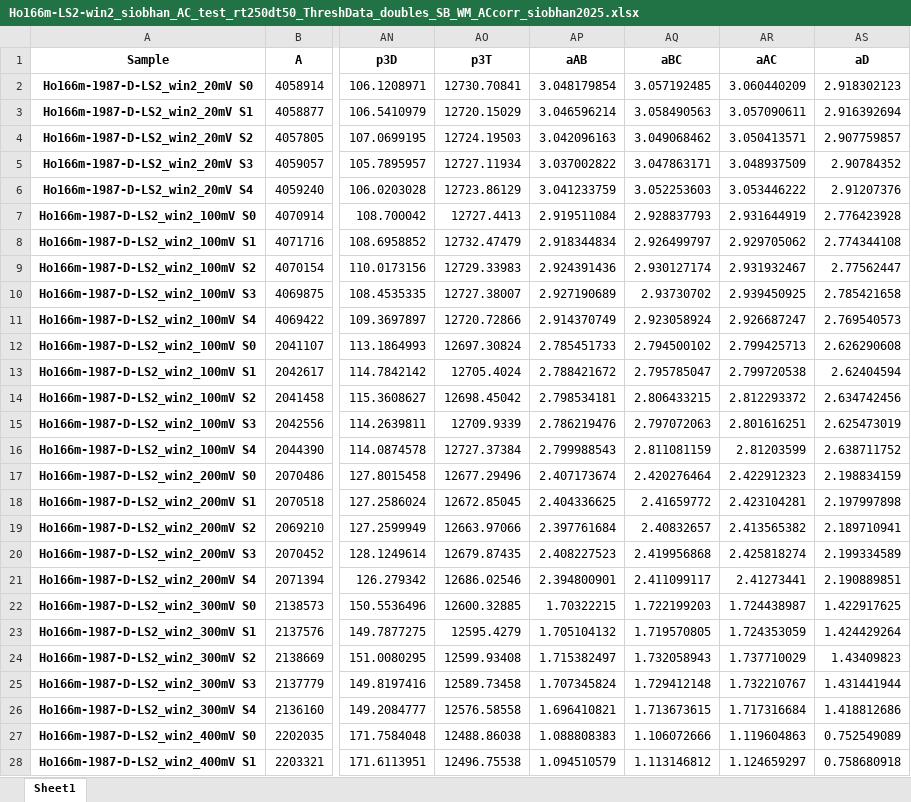
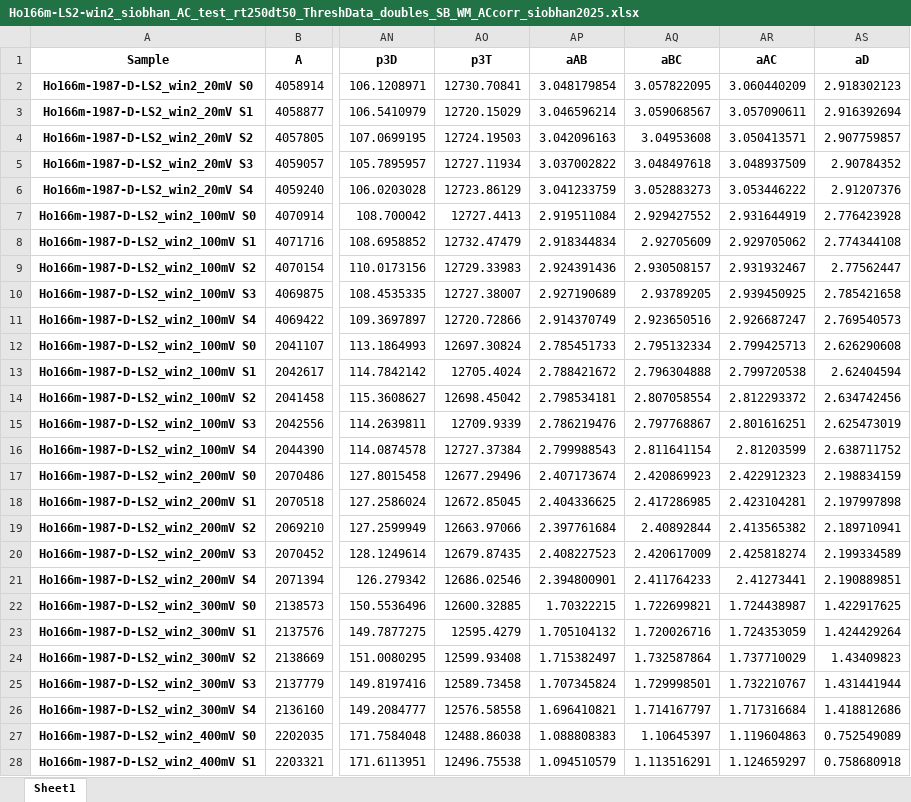
Before and after one commit to queenofthefairies/radionuclide-metrology-masked-lapwing, an Excel workbook: python4LSC_code/Ho166m-LS2-win2_siobhan_AC_test_rt250dt50_ThreshData_doubles_SB_WM_ACcorr_siobhan2025.xlsx, sheet Sheet1, drawn as a sheet; only a part is shown, gaps mark what is left out; values as stored, in another font and other column widths than the file's, no borders; the diff covers the shown part only; the diff names each change by its address in the sheet, - before the commit and + after, or states it on an @@ line.

```diff
--- a/python4LSC_code/Ho166m-LS2-win2_siobhan_AC_test_rt250dt50_ThreshData_doubles_SB_WM_ACcorr_siobhan2025.xlsx (sheet Sheet1)
+++ b/python4LSC_code/Ho166m-LS2-win2_siobhan_AC_test_rt250dt50_ThreshData_doubles_SB_WM_ACcorr_siobhan2025.xlsx (sheet Sheet1)
-AQ2 (aBC): 3.057192485
+AQ2 (aBC): 3.057822095
-AQ3 (aBC): 3.058490563
+AQ3 (aBC): 3.059068567
-AQ4 (aBC): 3.049068462
+AQ4 (aBC): 3.04953608
-AQ5 (aBC): 3.047863171
+AQ5 (aBC): 3.048497618
-AQ6 (aBC): 3.052253603
+AQ6 (aBC): 3.052883273
-AQ7 (aBC): 2.928837793
+AQ7 (aBC): 2.929427552
-AQ8 (aBC): 2.926499797
+AQ8 (aBC): 2.92705609
-AQ9 (aBC): 2.930127174
+AQ9 (aBC): 2.930508157
-AQ10 (aBC): 2.93730702
+AQ10 (aBC): 2.93789205
-AQ11 (aBC): 2.923058924
+AQ11 (aBC): 2.923650516
-AQ12 (aBC): 2.794500102
+AQ12 (aBC): 2.795132334
-AQ13 (aBC): 2.795785047
+AQ13 (aBC): 2.796304888
-AQ14 (aBC): 2.806433215
+AQ14 (aBC): 2.807058554
-AQ15 (aBC): 2.797072063
+AQ15 (aBC): 2.797768867
-AQ16 (aBC): 2.811081159
+AQ16 (aBC): 2.811641154
-AQ17 (aBC): 2.420276464
+AQ17 (aBC): 2.420869923
-AQ18 (aBC): 2.41659772
+AQ18 (aBC): 2.417286985
-AQ19 (aBC): 2.40832657
+AQ19 (aBC): 2.40892844
-AQ20 (aBC): 2.419956868
+AQ20 (aBC): 2.420617009
-AQ21 (aBC): 2.411099117
+AQ21 (aBC): 2.411764233
-AQ22 (aBC): 1.722199203
+AQ22 (aBC): 1.722699821
-AQ23 (aBC): 1.719570805
+AQ23 (aBC): 1.720026716
-AQ24 (aBC): 1.732058943
+AQ24 (aBC): 1.732587864
-AQ25 (aBC): 1.729412148
+AQ25 (aBC): 1.729998501
-AQ26 (aBC): 1.713673615
+AQ26 (aBC): 1.714167797
-AQ27 (aBC): 1.106072666
+AQ27 (aBC): 1.10645397
-AQ28 (aBC): 1.113146812
+AQ28 (aBC): 1.113516291
```
Also changed, not shown: 28 edited cells elsewhere in this sheet, python4LSC_code/Ho166m-LS2-win2_siobhan_AC_test_rt250dt50_AllFits_doubles_SB_OSD_WM_ACcorr_newunceqns.xlsx, python4LSC_code/Ho166m-LS2-win2_siobhan_AC_test_rt250dt50_RegData_doubles_SB_WM_ACcorr_newunceqns.xlsx, 20 other files.
